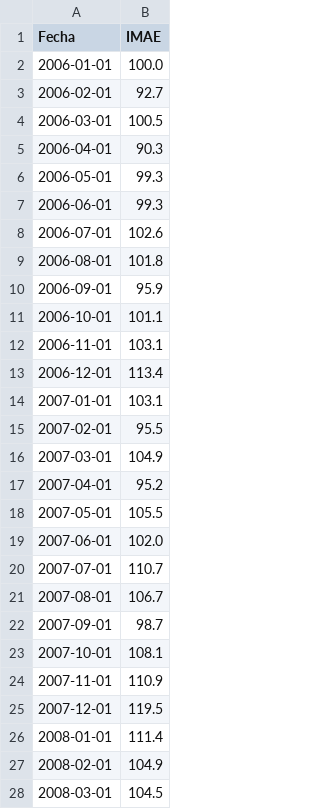
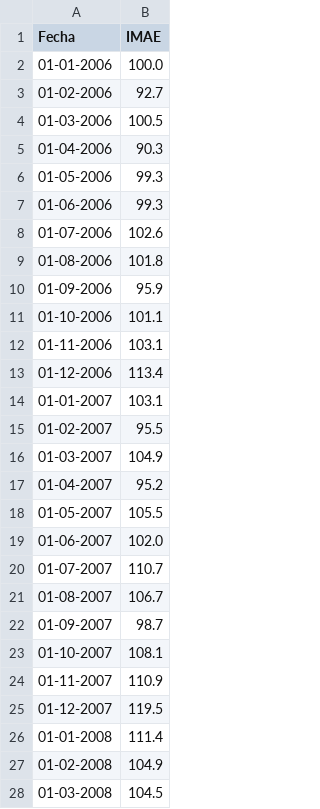
Before and after one commit to NesTorres/Data-Python, a CSV file: Cuadros_de_salida_IMAE.csv, drawn as a sheet; only a part is shown; the diff covers the shown part only.

Commit message:
Add files via upload

```diff
--- a/Cuadros_de_salida_IMAE.csv
+++ b/Cuadros_de_salida_IMAE.csv
@@ -1,28 +1,28 @@
 Fecha,IMAE
-2006-01-01, 100.0
-2006-02-01, 92.7
-2006-03-01, 100.5
-2006-04-01, 90.3
-2006-05-01, 99.3
-2006-06-01, 99.3
-2006-07-01, 102.6
-2006-08-01, 101.8
-2006-09-01, 95.9
-2006-10-01, 101.1
-2006-11-01, 103.1
-2006-12-01, 113.4
-2007-01-01, 103.1
-2007-02-01, 95.5
-2007-03-01, 104.9
-2007-04-01, 95.2
-2007-05-01, 105.5
-2007-06-01, 102.0
-2007-07-01, 110.7
-2007-08-01, 106.7
-2007-09-01, 98.7
-2007-10-01, 108.1
-2007-11-01, 110.9
-2007-12-01, 119.5
-2008-01-01, 111.4
-2008-02-01, 104.9
-2008-03-01, 104.5
+01-01-2006, 100.0
+01-02-2006, 92.7
+01-03-2006, 100.5
+01-04-2006, 90.3
+01-05-2006, 99.3
+01-06-2006, 99.3
+01-07-2006, 102.6
+01-08-2006, 101.8
+01-09-2006, 95.9
+01-10-2006, 101.1
+01-11-2006, 103.1
+01-12-2006, 113.4
+01-01-2007, 103.1
+01-02-2007, 95.5
+01-03-2007, 104.9
+01-04-2007, 95.2
+01-05-2007, 105.5
+01-06-2007, 102.0
+01-07-2007, 110.7
+01-08-2007, 106.7
+01-09-2007, 98.7
+01-10-2007, 108.1
+01-11-2007, 110.9
+01-12-2007, 119.5
+01-01-2008, 111.4
+01-02-2008, 104.9
+01-03-2008, 104.5
```
Also changed, not shown: 162 edited cells elsewhere in this file.
